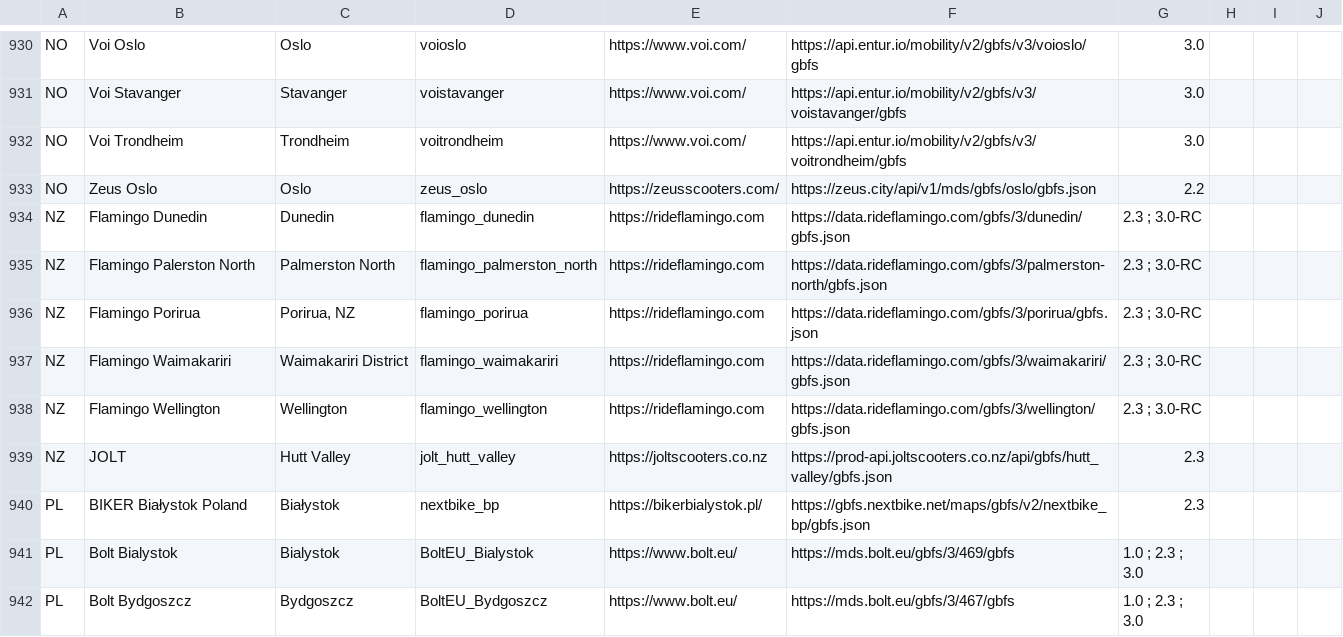
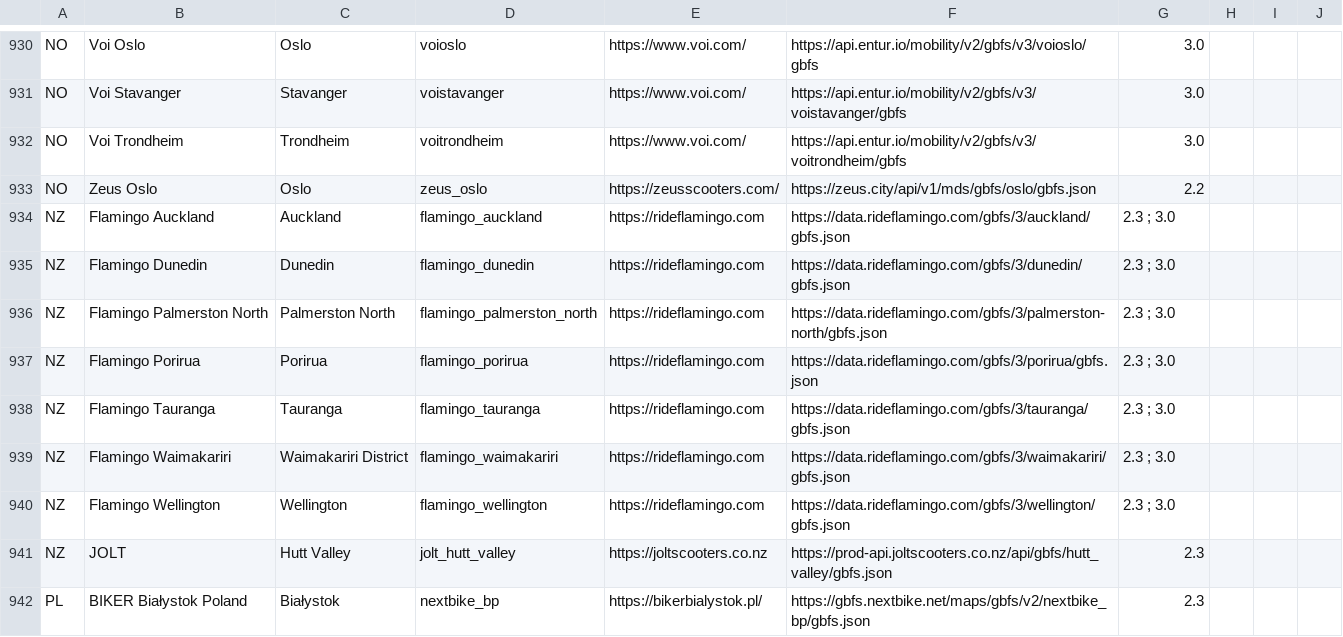
Before and after one commit to MobilityData/gbfs, a CSV file: systems.csv, drawn as a sheet; only a part is shown, gaps mark what is left out; the shorter side is filled out with more unchanged rows.

Commit message:
Add 2 feeds from Flamingo in Auckland and Tauranga (#791)
* Add 2 feeds from Flamingo in Auckland and Tauranga

* Update Supported Versions for Flamingo feeds

---------

Co-authored-by: Fabien Richard-Allouard <fabien@mobilitydata.org>

```diff
--- a/systems.csv
+++ b/systems.csv
@@ -933,7 +933,9 @@ NO,Voi Trondheim,Trondheim,voitrondheim,https://www.voi.com/,https://api.entur.i
 NO,Zeus Oslo,Oslo,zeus_oslo,https://zeusscooters.com/,https://zeus.city/api/v1/mds/gbfs/oslo/gbfs.json,2.2,,,
-NZ,Flamingo Dunedin,Dunedin,flamingo_dunedin,https://rideflamingo.com,https://data.rideflamingo.com/gbfs/3/dunedin/gbfs.json,2.3 ; 3.0-RC,,,
-NZ,Flamingo Palerston North,Palmerston North,flamingo_palmerston_north,https://rideflamingo.com,https://data.rideflamingo.com/gbfs/3/palmerston-north/gbfs.json,2.3 ; 3.0-RC,,,
-NZ,Flamingo Porirua,"Porirua, NZ",flamingo_porirua,https://rideflamingo.com,https://data.rideflamingo.com/gbfs/3/porirua/gbfs.json,2.3 ; 3.0-RC,,,
-NZ,Flamingo Waimakariri,Waimakariri District,flamingo_waimakariri,https://rideflamingo.com,https://data.rideflamingo.com/gbfs/3/waimakariri/gbfs.json,2.3 ; 3.0-RC,,,
-NZ,Flamingo Wellington,Wellington,flamingo_wellington,https://rideflamingo.com,https://data.rideflamingo.com/gbfs/3/wellington/gbfs.json,2.3 ; 3.0-RC,,,
+NZ,Flamingo Auckland,Auckland,flamingo_auckland,https://rideflamingo.com,https://data.rideflamingo.com/gbfs/3/auckland/gbfs.json,2.3 ; 3.0,,,
+NZ,Flamingo Dunedin,Dunedin,flamingo_dunedin,https://rideflamingo.com,https://data.rideflamingo.com/gbfs/3/dunedin/gbfs.json,2.3 ; 3.0,,,
+NZ,Flamingo Palmerston North,Palmerston North,flamingo_palmerston_north,https://rideflamingo.com,https://data.rideflamingo.com/gbfs/3/palmerston-north/gbfs.json,2.3 ; 3.0,,,
+NZ,Flamingo Porirua,"Porirua",flamingo_porirua,https://rideflamingo.com,https://data.rideflamingo.com/gbfs/3/porirua/gbfs.json,2.3 ; 3.0,,,
+NZ,Flamingo Tauranga,Tauranga,flamingo_tauranga,https://rideflamingo.com,https://data.rideflamingo.com/gbfs/3/tauranga/gbfs.json,2.3 ; 3.0,,,
+NZ,Flamingo Waimakariri,Waimakariri District,flamingo_waimakariri,https://rideflamingo.com,https://data.rideflamingo.com/gbfs/3/waimakariri/gbfs.json,2.3 ; 3.0,,,
+NZ,Flamingo Wellington,Wellington,flamingo_wellington,https://rideflamingo.com,https://data.rideflamingo.com/gbfs/3/wellington/gbfs.json,2.3 ; 3.0,,,
 NZ,JOLT,Hutt Valley,jolt_hutt_valley,https://joltscooters.co.nz,https://prod-api.joltscooters.co.nz/api/gbfs/hutt_valley/gbfs.json,2.3,,,
```
